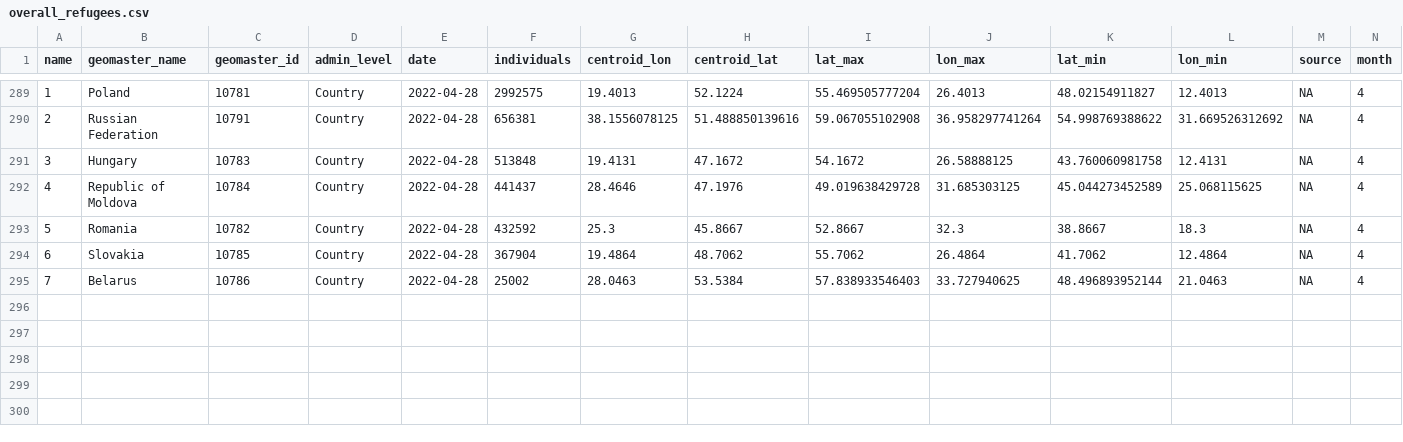
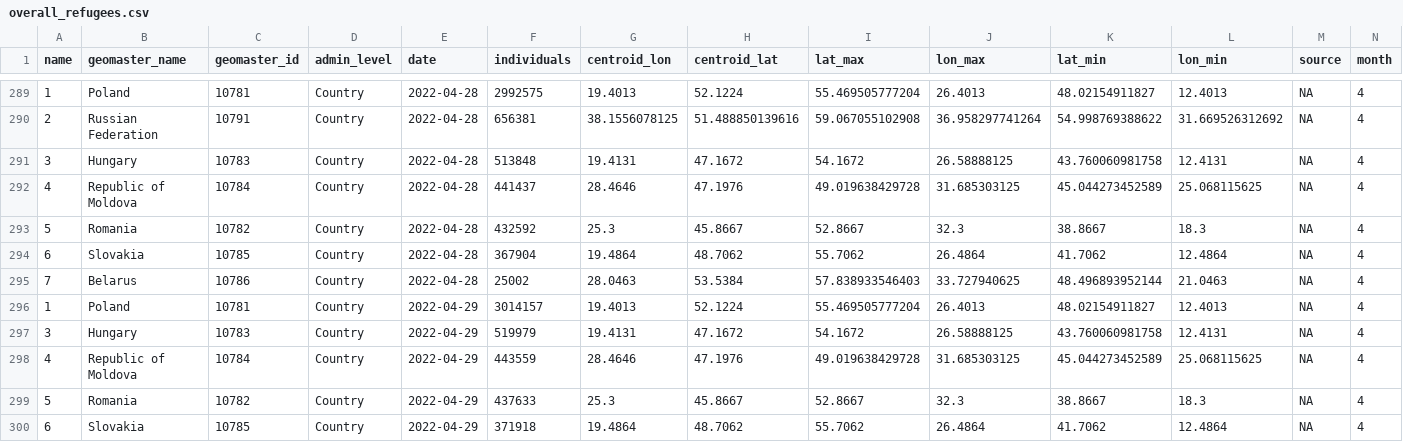
Before and after one commit to AbdoulMa/Automating-Web-Scraping, a CSV file: data/overall_refugees.csv, drawn as a sheet; only a part is shown, gaps mark what is left out; rows hold the shown columns only; the diff names each change by its address in the sheet, - before the commit and + after, or states it on an @@ line.

Commit message:
New refugees data added - updating processed!

```diff
--- a/data/overall_refugees.csv
+++ b/data/overall_refugees.csv
+row 296: 1 | Poland | 10781 | Country | 2022-04-29 | 3014157 | 19.4013 | 52.1224 | 55.469505777204 | 26.4013 | 48.02154911827 | 12.4013 | NA | 4
+row 297: 3 | Hungary | 10783 | Country | 2022-04-29 | 519979 | 19.4131 | 47.1672 | 54.1672 | 26.58888125 | 43.760060981758 | 12.4131 | NA | 4
+row 298: 4 | Republic of Moldova | 10784 | Country | 2022-04-29 | 443559 | 28.4646 | 47.1976 | 49.019638429728 | 31.685303125 | 45.044273452589 | 25.068115625 | NA | 4
+row 299: 5 | Romania | 10782 | Country | 2022-04-29 | 437633 | 25.3 | 45.8667 | 52.8667 | 32.3 | 38.8667 | 18.3 | NA | 4
+row 300: 6 | Slovakia | 10785 | Country | 2022-04-29 | 371918 | 19.4864 | 48.7062 | 55.7062 | 26.4864 | 41.7062 | 12.4864 | NA | 4
```
Also changed, not shown: 1 other file.
